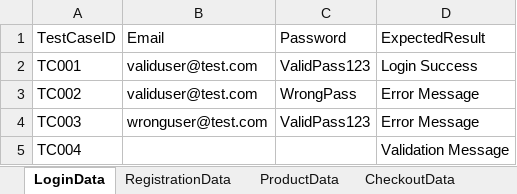
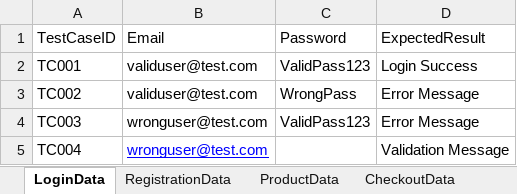
Before and after one commit to Arif-Iqubal/AutomationExcercise, an Excel workbook: 06_Test_Data/TestData.xlsx, sheet LoginData, drawn as a sheet; values as stored, in another font and other column widths than the file's, no borders; the diff names each change by its address in the sheet, - before the commit and + after, or states it on an @@ line.

Commit message:
[Arif Iqubal] : changed something

```diff
--- a/06_Test_Data/TestData.xlsx (sheet LoginData)
+++ b/06_Test_Data/TestData.xlsx (sheet LoginData)
-B5 (Email): (empty)
+B5 (Email): wronguser@test.com
```
